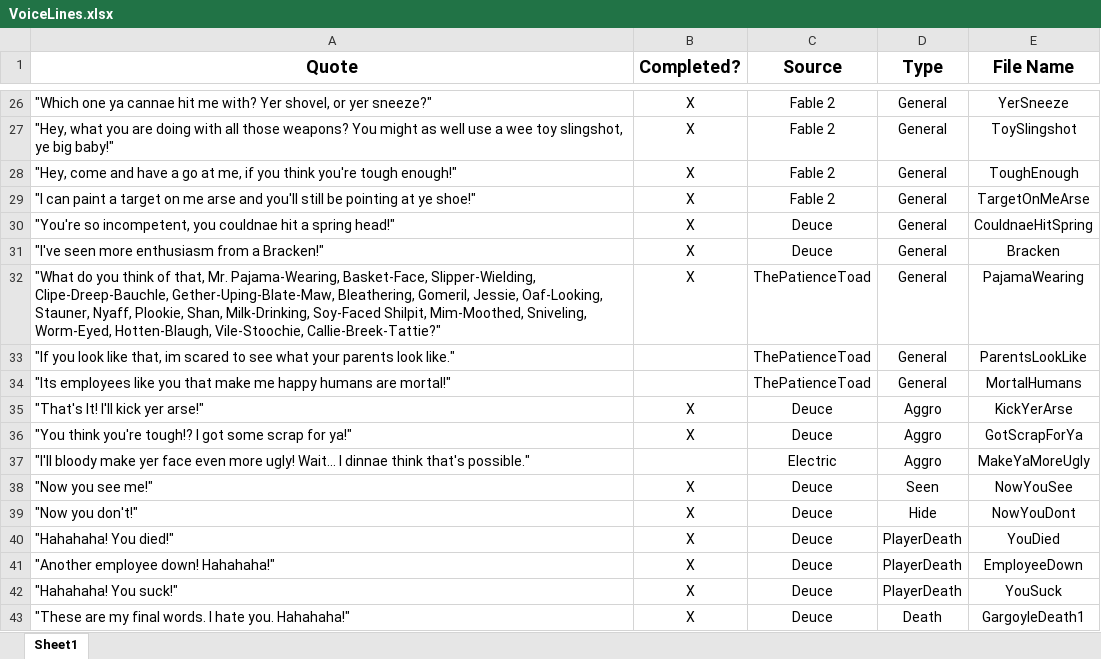
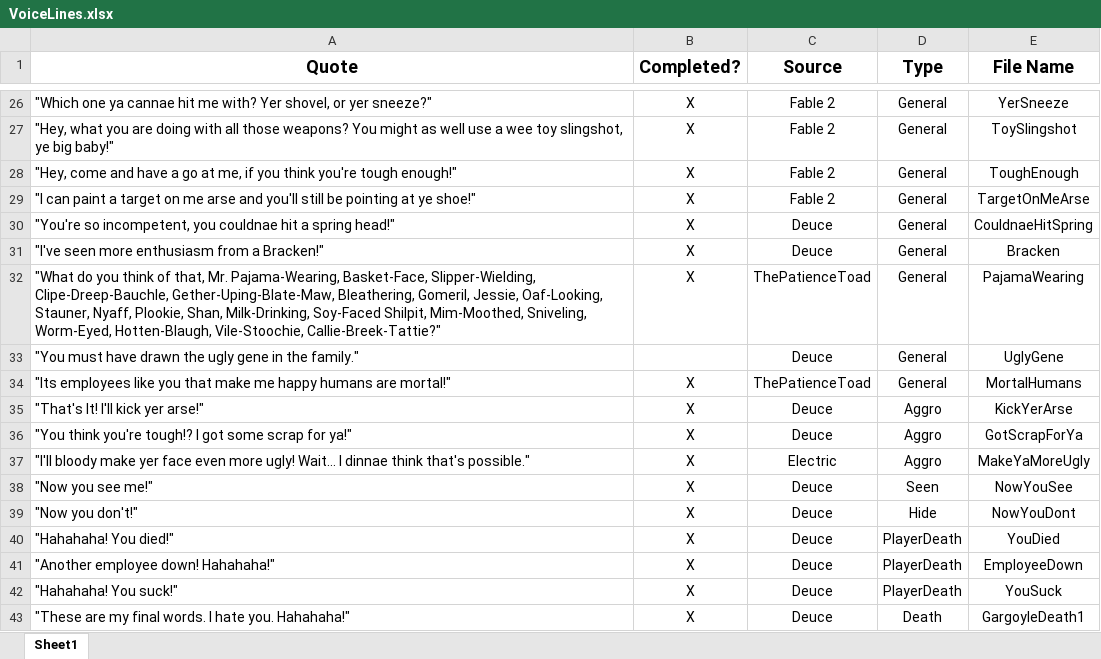
Before and after one commit to DropDaDeuce/LethalGargoyles, an Excel workbook: AssetSources/VoiceLines.xlsx, sheet Sheet1, drawn as a sheet; only a part is shown, gaps mark what is left out; values as stored, in another font and other column widths than the file's, no borders; conditional formats and table styles not drawn; removed rows and columns are numbered as before the commit, all else as after; the diff covers the shown part only; the diff names each change by its address in the sheet, - before the commit and + after, or states it on an @@ line.

```diff
--- a/AssetSources/VoiceLines.xlsx (sheet Sheet1)
+++ b/AssetSources/VoiceLines.xlsx (sheet Sheet1)
-row 33: "If you look like that, im scared to see what your parents look like." |  | ThePatienceToad | General | ParentsLookLike
+row 33: "You must have drawn the ugly gene in the family." |  | Deuce | General | UglyGene
-B34 (Completed?): (empty)
+B34 (Completed?): X
-B37 (Completed?): (empty)
+B37 (Completed?): X
```
Also changed, not shown: 80 added rows and 3 removed rows elsewhere in this sheet, 28 other files.
